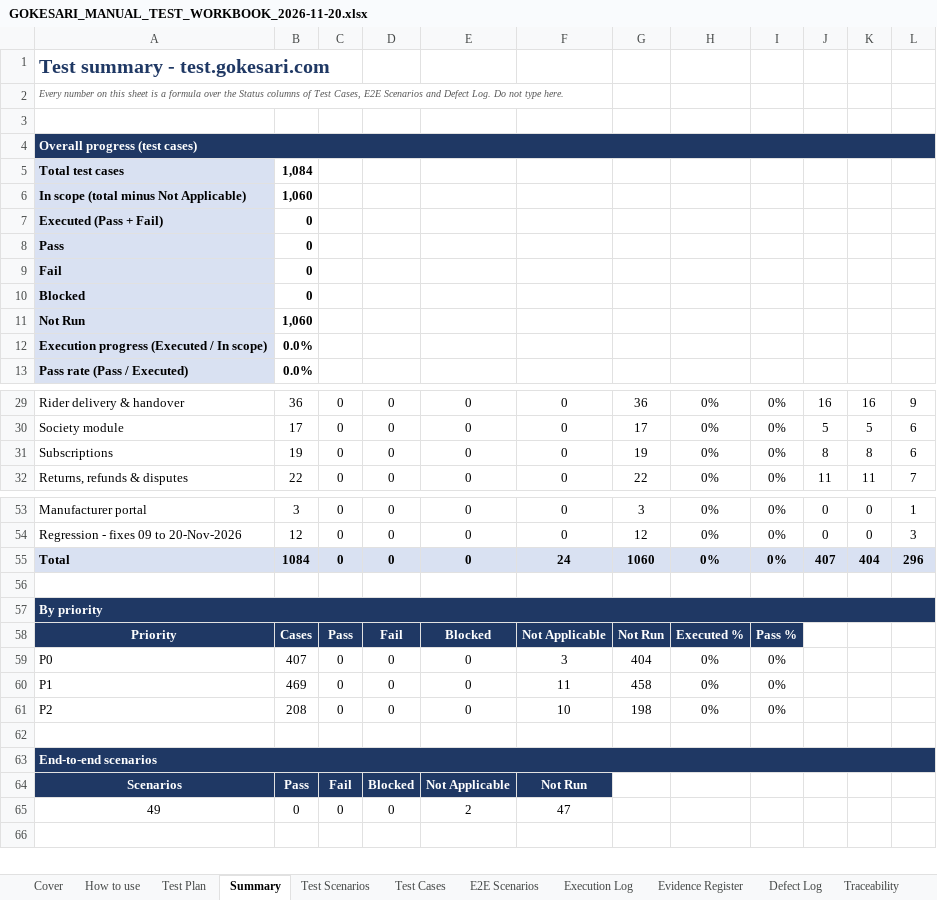
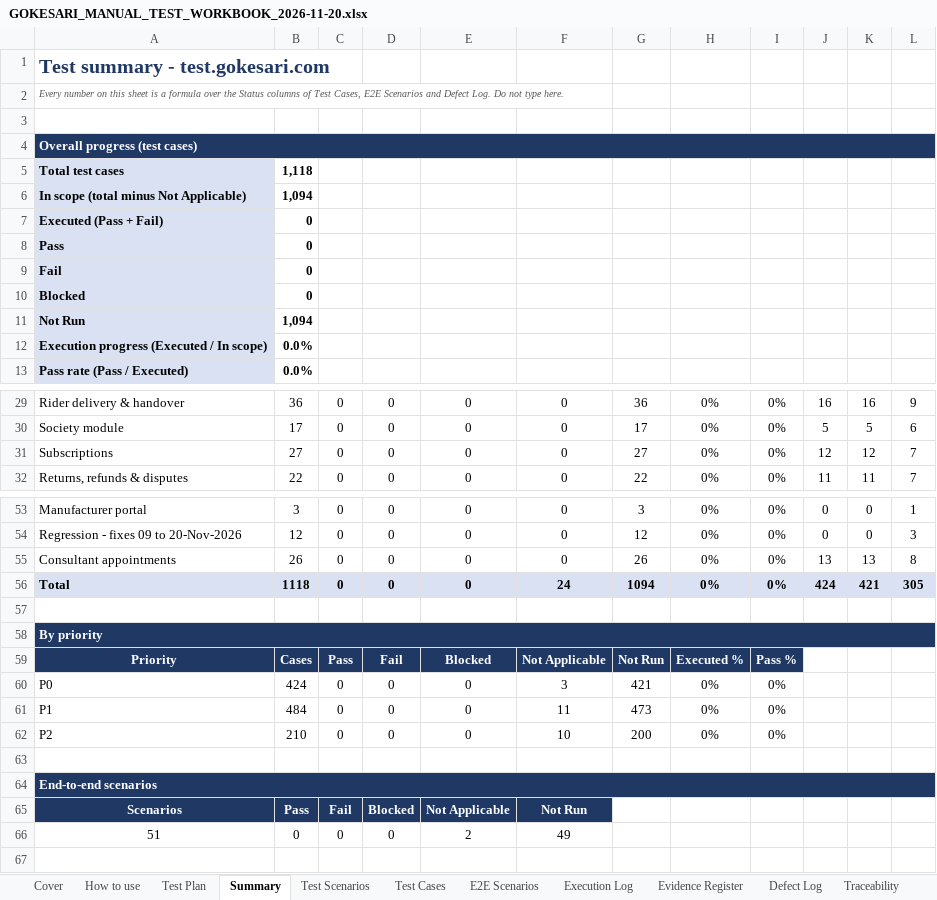
Before and after one commit to sanjaymorankar-debug/GoKesari, an Excel workbook: docs/testing/manual/GOKESARI_MANUAL_TEST_WORKBOOK_2026-11-20.xlsx, sheet Summary, drawn as a sheet; only a part is shown, gaps mark what is left out; values as stored, in another font and other column widths than the file's, no borders; conditional formats not drawn; addresses are those after the commit; the diff names each change by its address in the sheet, - before the commit and + after, or states it on an @@ line.

```diff
--- a/docs/testing/manual/GOKESARI_MANUAL_TEST_WORKBOOK_2026-11-20.xlsx (sheet Summary)
+++ b/docs/testing/manual/GOKESARI_MANUAL_TEST_WORKBOOK_2026-11-20.xlsx (sheet Summary)
-B5: 1,084
+B5: 1,118
-B6: 1,060
+B6: 1,094
-B11: 1,060
+B11: 1,094
-B31: 19
+B31: 27
-G31: 19
+G31: 27
-J31: 8
+J31: 12
-K31: 8
+K31: 12
-L31: 6
+L31: 7
+row 55: Consultant appointments | 26 | 0 | 0 | 0 | 0 | 26 | 0% | 0% | 13 | 13 | 8
-B56: 1084
+B56: 1118
-G56: 1060
+G56: 1094
-J56: 407
+J56: 424
-K56: 404
+K56: 421
-L56: 296
+L56: 305
-B60: 407
+B60: 424
-G60: 404
+G60: 421
-B61: 469
+B61: 484
-G61: 458
+G61: 473
-B62: 208
+B62: 210
-G62: 198
+G62: 200
-A66: 49
+A66: 51
-F66: 47
+F66: 49
```
Also changed, not shown: sheet Test Cases, sheet Traceability, sheet Test Scenarios, sheet E2E Scenarios, sheet Cover, sheet Sign-off, 1 more sheet, formulas that keep their value, docs/testing/GOKESARI_MASTER_TEST_REGISTER.xlsx, test-cases.xlsx, 5 other files.
